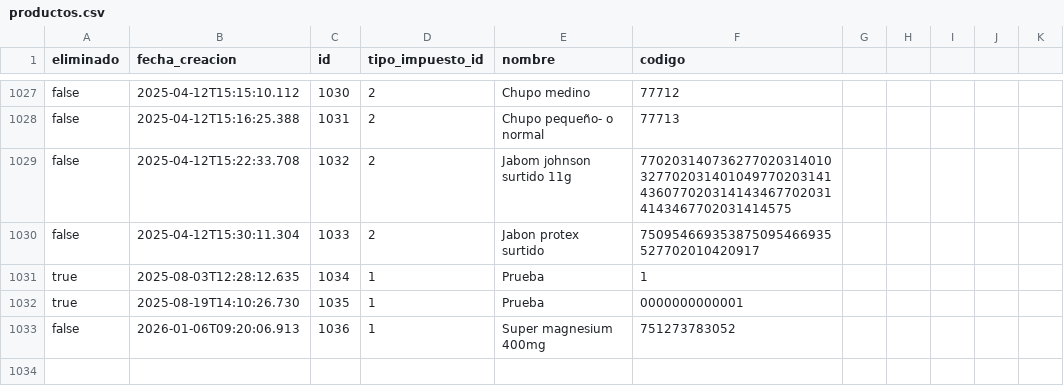
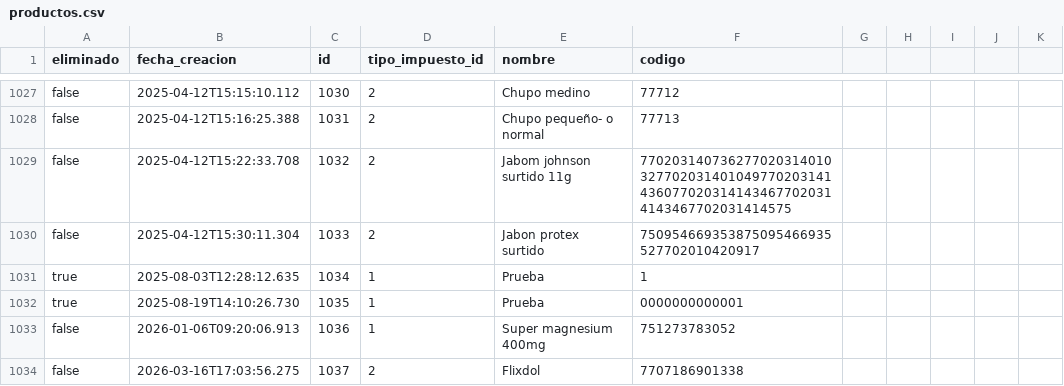
Before and after one commit to droguerialafachada/backup, a CSV file: productos.csv, drawn as a sheet; only a part is shown, gaps mark what is left out; the diff names each change by its address in the sheet, - before the commit and + after, or states it on an @@ line.

Commit message:
Backup de todas las tablas 2026-03-16

```diff
--- a/productos.csv
+++ b/productos.csv
+row 1034: false | 2026-03-16T17:03:56.275 | 1037 | 2 | Flixdol | 7707186901338
```
